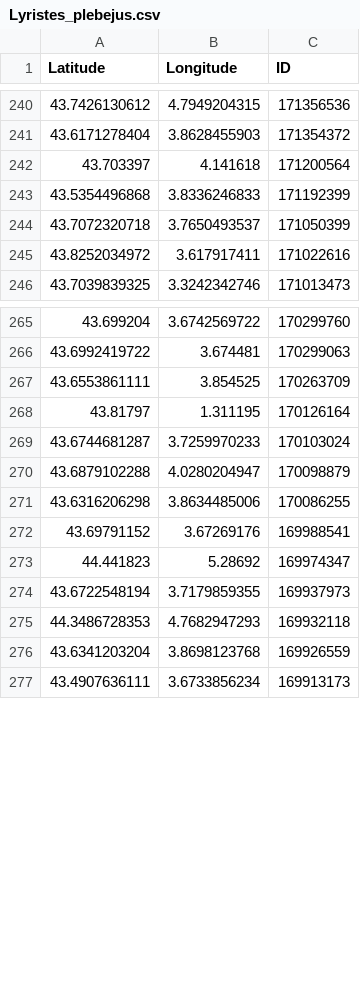
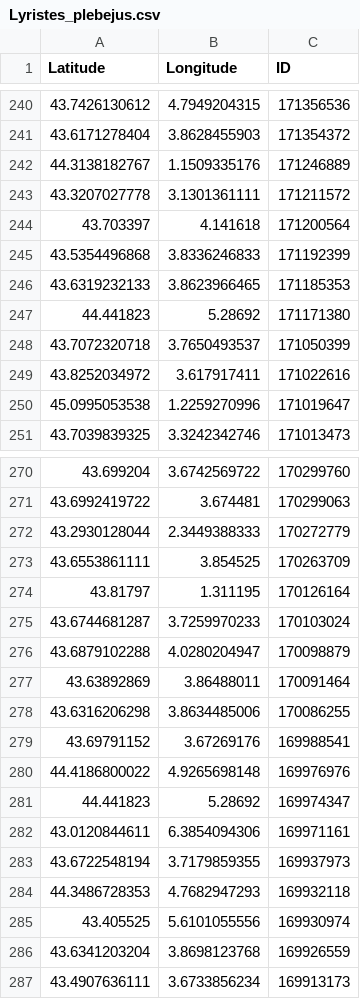
Before and after one commit to CigalesdeFrance/CARTES, a CSV file: BDD/INATURALIST/Lyristes_plebejus.csv, drawn as a sheet; only a part is shown, gaps mark what is left out.

```diff
--- a/BDD/INATURALIST/Lyristes_plebejus.csv
+++ b/BDD/INATURALIST/Lyristes_plebejus.csv
@@ -241,6 +241,11 @@ Latitude,Longitude,ID
 43.6171278404,3.8628455903,171354372
+44.3138182767,1.1509335176,171246889
+43.3207027778,3.1301361111,171211572
 43.703397,4.141618,171200564
 43.5354496868,3.8336246833,171192399
+43.6319232133,3.8623966465,171185353
+44.441823,5.28692,171171380
 43.7072320718,3.7650493537,171050399
 43.8252034972,3.617917411,171022616
+45.0995053538,1.2259270996,171019647
 43.7039839325,3.3242342746,171013473
@@ -266,2 +271,3 @@ Latitude,Longitude,ID
 43.6992419722,3.674481,170299063
+43.2930128044,2.3449388333,170272779
 43.6553861111,3.854525,170263709
@@ -270,7 +276,11 @@ Latitude,Longitude,ID
 43.6879102288,4.0280204947,170098879
+43.63892869,3.86488011,170091464
 43.6316206298,3.8634485006,170086255
 43.69791152,3.67269176,169988541
+44.4186800022,4.9265698148,169976976
 44.441823,5.28692,169974347
+43.0120844611,6.3854094306,169971161
 43.6722548194,3.7179859355,169937973
 44.3486728353,4.7682947293,169932118
+43.405525,5.6101055556,169930974
 43.6341203204,3.8698123768,169926559
```
Also changed, not shown: BDD/INATURALIST/Cicada_orni.csv, BDD/INATURALIST/Cicadatra_atra.csv, 3 other files.
